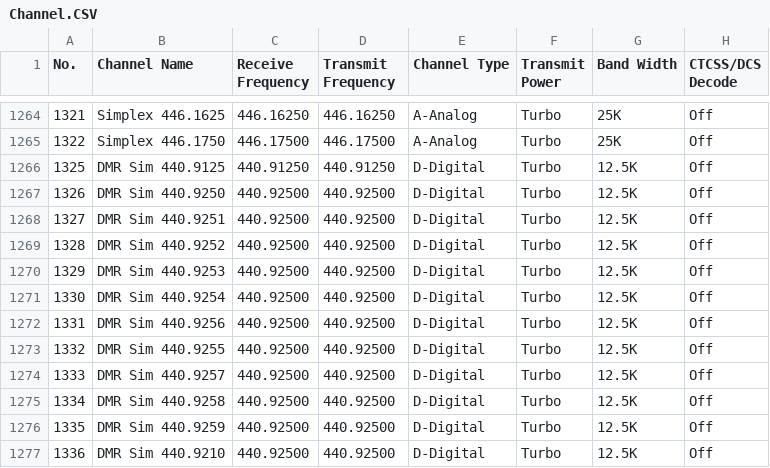
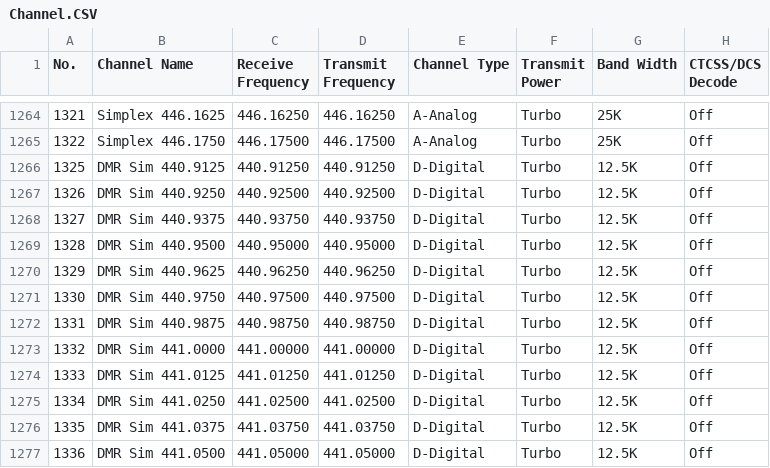
Before and after one commit to NI5I/Anytone-AT-D878UVII-Plus-Codeplug, a CSV file: Export/Channel.CSV, drawn as a sheet; only a part is shown, gaps mark what is left out; the diff covers the shown part only; the diff names each change by its address in the sheet, - before the commit and + after, or states it on an @@ line.

Commit message:
Corrected DMR Simplex Frequencies
Corrected all UHF DMR Simplex Frequencies

```diff
--- a/Export/Channel.CSV
+++ b/Export/Channel.CSV
-B1268 (Channel Name): DMR Sim 440.9251
+B1268 (Channel Name): DMR Sim 440.9375
-C1268 (Receive Frequency): 440.92500
+C1268 (Receive Frequency): 440.93750
-D1268 (Transmit Frequency): 440.92500
+D1268 (Transmit Frequency): 440.93750
-B1269 (Channel Name): DMR Sim 440.9252
+B1269 (Channel Name): DMR Sim 440.9500
-C1269 (Receive Frequency): 440.92500
+C1269 (Receive Frequency): 440.95000
-D1269 (Transmit Frequency): 440.92500
+D1269 (Transmit Frequency): 440.95000
-B1270 (Channel Name): DMR Sim 440.9253
+B1270 (Channel Name): DMR Sim 440.9625
-C1270 (Receive Frequency): 440.92500
+C1270 (Receive Frequency): 440.96250
-D1270 (Transmit Frequency): 440.92500
+D1270 (Transmit Frequency): 440.96250
-B1271 (Channel Name): DMR Sim 440.9254
+B1271 (Channel Name): DMR Sim 440.9750
-C1271 (Receive Frequency): 440.92500
+C1271 (Receive Frequency): 440.97500
-D1271 (Transmit Frequency): 440.92500
+D1271 (Transmit Frequency): 440.97500
-B1272 (Channel Name): DMR Sim 440.9256
+B1272 (Channel Name): DMR Sim 440.9875
-C1272 (Receive Frequency): 440.92500
+C1272 (Receive Frequency): 440.98750
-D1272 (Transmit Frequency): 440.92500
+D1272 (Transmit Frequency): 440.98750
-B1273 (Channel Name): DMR Sim 440.9255
+B1273 (Channel Name): DMR Sim 441.0000
-C1273 (Receive Frequency): 440.92500
+C1273 (Receive Frequency): 441.00000
-D1273 (Transmit Frequency): 440.92500
+D1273 (Transmit Frequency): 441.00000
-B1274 (Channel Name): DMR Sim 440.9257
+B1274 (Channel Name): DMR Sim 441.0125
-C1274 (Receive Frequency): 440.92500
+C1274 (Receive Frequency): 441.01250
-D1274 (Transmit Frequency): 440.92500
+D1274 (Transmit Frequency): 441.01250
-B1275 (Channel Name): DMR Sim 440.9258
+B1275 (Channel Name): DMR Sim 441.0250
-C1275 (Receive Frequency): 440.92500
+C1275 (Receive Frequency): 441.02500
-D1275 (Transmit Frequency): 440.92500
+D1275 (Transmit Frequency): 441.02500
-B1276 (Channel Name): DMR Sim 440.9259
+B1276 (Channel Name): DMR Sim 441.0375
-C1276 (Receive Frequency): 440.92500
+C1276 (Receive Frequency): 441.03750
-D1276 (Transmit Frequency): 440.92500
+D1276 (Transmit Frequency): 441.03750
-B1277 (Channel Name): DMR Sim 440.9210
+B1277 (Channel Name): DMR Sim 441.0500
-C1277 (Receive Frequency): 440.92500
+C1277 (Receive Frequency): 441.05000
-D1277 (Transmit Frequency): 440.92500
+D1277 (Transmit Frequency): 441.05000
```
Also changed, not shown: 30 edited cells elsewhere in this file, Export/Zone.CSV, 1 other file.
